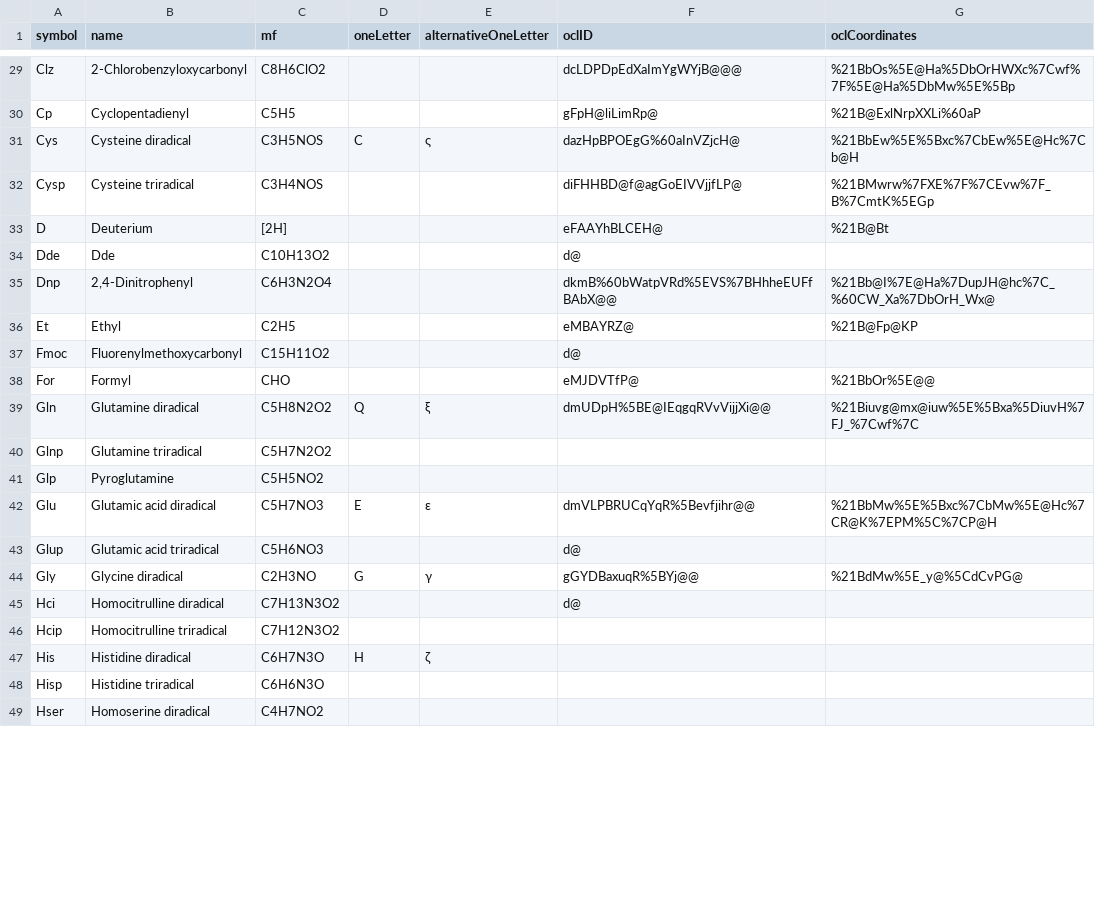
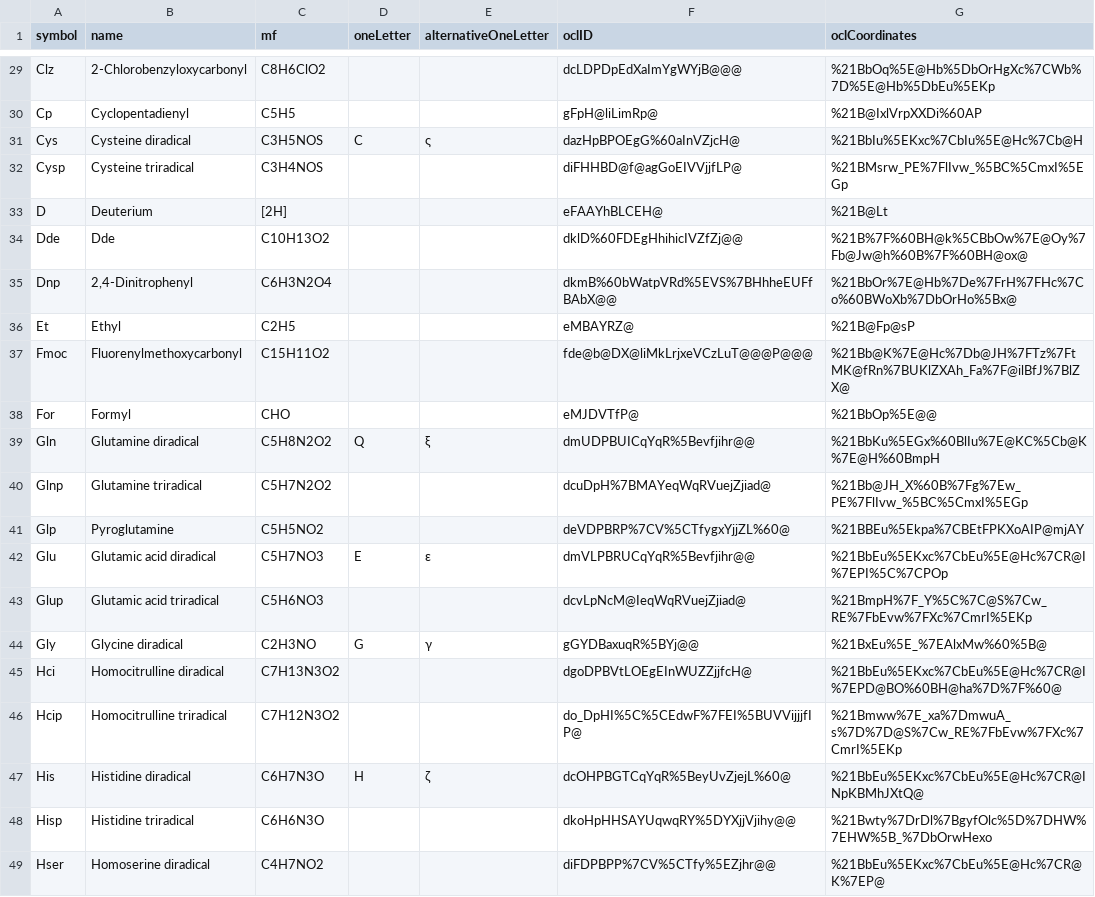
Before and after one commit to cheminfo/mass-tools, a TSV file: data/groups/groups.tsv, drawn as a sheet; only a part is shown, gaps mark what is left out; the diff covers the shown part only; the diff names each change by its address in the sheet, - before the commit and + after, or states it on an @@ line.

```diff
--- a/data/groups/groups.tsv
+++ b/data/groups/groups.tsv
-G29 (oclCoordinates): %21BbOs%5E@Ha%5DbOrHWXc%7Cwf%7F%5E@Ha%5DbMw%5E%5Bp
+G29 (oclCoordinates): %21BbOq%5E@Hb%5DbOrHgXc%7CWb%7D%5E@Hb%5DbEu%5EKp
-G30 (oclCoordinates): %21B@ExlNrpXXLi%60aP
+G30 (oclCoordinates): %21B@IxlVrpXXDi%60AP
-G31 (oclCoordinates): %21BbEw%5E%5Bxc%7CbEw%5E@Hc%7Cb@H
+G31 (oclCoordinates): %21BbIu%5EKxc%7CbIu%5E@Hc%7Cb@H
-G32 (oclCoordinates): %21BMwrw%7FXE%7F%7CEvw%7F_B%7CmtK%5EGp
+G32 (oclCoordinates): %21BMsrw_PE%7FlIvw_%5BC%5CmxI%5EGp
-G33 (oclCoordinates): %21B@Bt
+G33 (oclCoordinates): %21B@Lt
-F34 (oclID): d@
+F34 (oclID): dklD%60FDEgHhihicIVZfZj@@
-G34 (oclCoordinates): (empty)
+G34 (oclCoordinates): %21B%7F%60BH@k%5CBbOw%7E@Oy%7Fb@Jw@h%60B%7F%60BH@ox@
-G35 (oclCoordinates): %21Bb@I%7E@Ha%7DupJH@hc%7C_%60CW_Xa%7DbOrH_Wx@
+G35 (oclCoordinates): %21BbOr%7E@Hb%7De%7FrH%7FHc%7Co%60BWoXb%7DbOrHo%5Bx@
-G36 (oclCoordinates): %21B@Fp@KP
+G36 (oclCoordinates): %21B@Fp@sP
-F37 (oclID): d@
+F37 (oclID): fde@b@DX@liMkLrjxeVCzLuT@@@P@@@
-G37 (oclCoordinates): (empty)
+G37 (oclCoordinates): %21Bb@K%7E@Hc%7Db@JH%7FTz%7FtMK@fRn%7BUKlZXAh_Fa%7F@ilBfJ%7BlZX@
-G38 (oclCoordinates): %21BbOr%5E@@
+G38 (oclCoordinates): %21BbOp%5E@@
-F39 (oclID): dmUDpH%5BE@IEqgqRVvVijjXi@@
+F39 (oclID): dmUDPBUICqYqR%5Bevfjihr@@
-G39 (oclCoordinates): %21Biuvg@mx@iuw%5E%5Bxa%5DiuvH%7FJ_%7Cwf%7C
+G39 (oclCoordinates): %21BbKu%5EGx%60BlIu%7E@KC%5Cb@K%7E@H%60BmpH
-F40 (oclID): (empty)
+F40 (oclID): dcuDpH%7BMAYeqWqRVuejZjiad@
-G40 (oclCoordinates): (empty)
+G40 (oclCoordinates): %21Bb@JH_X%60B%7Fg%7Ew_PE%7FlIvw_%5BC%5CmxI%5EGp
-F41 (oclID): (empty)
+F41 (oclID): deVDPBRP%7CV%5CTfygxYjjZL%60@
-G41 (oclCoordinates): (empty)
+G41 (oclCoordinates): %21BBEu%5Ekpa%7CBEtFPKXoAIP@mjAY
-G42 (oclCoordinates): %21BbMw%5E%5Bxc%7CbMw%5E@Hc%7CR@K%7EPM%5C%7CP@H
+G42 (oclCoordinates): %21BbEu%5EKxc%7CbEu%5E@Hc%7CR@I%7EPI%5C%7CPOp
-F43 (oclID): d@
+F43 (oclID): dcvLpNcM@IeqWqRVuejZjiad@
-G43 (oclCoordinates): (empty)
+G43 (oclCoordinates): %21BmpH%7F_Y%5C%7C@S%7Cw_RE%7FbEvw%7FXc%7CmrI%5EKp
-G44 (oclCoordinates): %21BdMw%5E_y@%5CdCvPG@
+G44 (oclCoordinates): %21BxEu%5E_%7EAlxMw%60%5B@
-F45 (oclID): d@
+F45 (oclID): dgoDPBVtLOEgEInWUZZjjfcH@
-G45 (oclCoordinates): (empty)
+G45 (oclCoordinates): %21BbEu%5EKxc%7CbEu%5E@Hc%7CR@I%7EPD@BO%60BH@ha%7D%7F%60@
-F46 (oclID): (empty)
+F46 (oclID): do_DpHI%5C%5CEdwF%7FEI%5BUVVijjjfIP@
-G46 (oclCoordinates): (empty)
+G46 (oclCoordinates): %21Bmww%7E_xa%7DmwuA_s%7D%7D@S%7Cw_RE%7FbEvw%7FXc%7CmrI%5EKp
-F47 (oclID): (empty)
+F47 (oclID): dcOHPBGTCqYqR%5BeyUvZjejL%60@
-G47 (oclCoordinates): (empty)
+G47 (oclCoordinates): %21BbEu%5EKxc%7CbEu%5E@Hc%7CR@INpKBMhJXtQ@
-F48 (oclID): (empty)
+F48 (oclID): dkoHpHHSAYUqwqRY%5DYXjjVjihy@@
-G48 (oclCoordinates): (empty)
+G48 (oclCoordinates): %21Bwty%7DrDl%7BgyfOlc%5D%7DHW%7EHW%5B_%7DbOrwHexo
-F49 (oclID): (empty)
+F49 (oclID): diFDPBPP%7CV%5CTfy%5EZjhr@@
-G49 (oclCoordinates): (empty)
+G49 (oclCoordinates): %21BbEu%5EKxc%7CbEu%5E@Hc%7CR@K%7EP@
```
Also changed, not shown: 123 edited cells elsewhere in this file, 1 other file.
